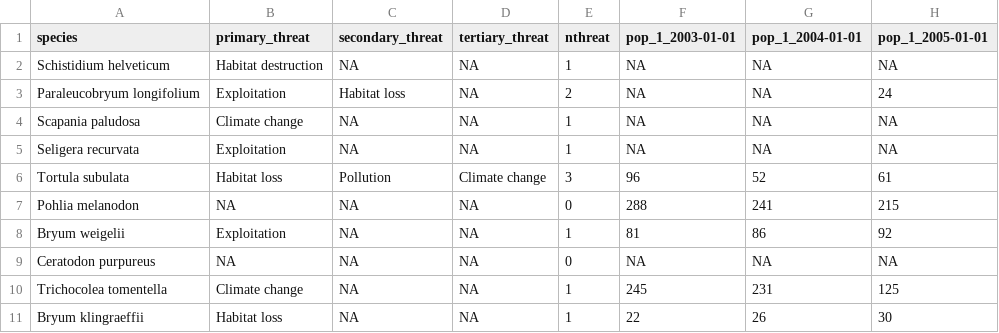
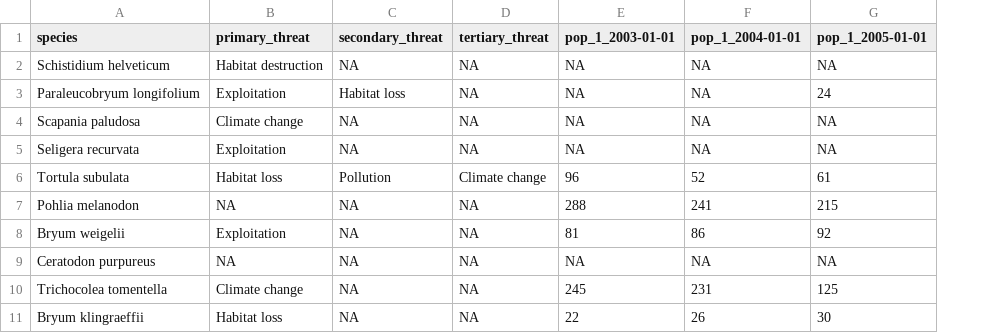
Before and after one commit to ExperimentalConservation/Bioinformatics_data, a CSV file: Workshop 3/to_sort_pop_1.csv, drawn as a sheet; only a part is shown; the diff names each change by its address in the sheet, - before the commit and + after, or states it on an @@ line.

Commit message:
more data updates

```diff
--- a/Workshop 3/to_sort_pop_1.csv
+++ b/Workshop 3/to_sort_pop_1.csv
-column E (nthreat), rows 2-11: 1 | 2 | 1 | 1 | 3 | 0 | 1 | 0 | 1 | 1
```
Also changed, not shown: Workshop 3/to_sort_pop_2.csv.
